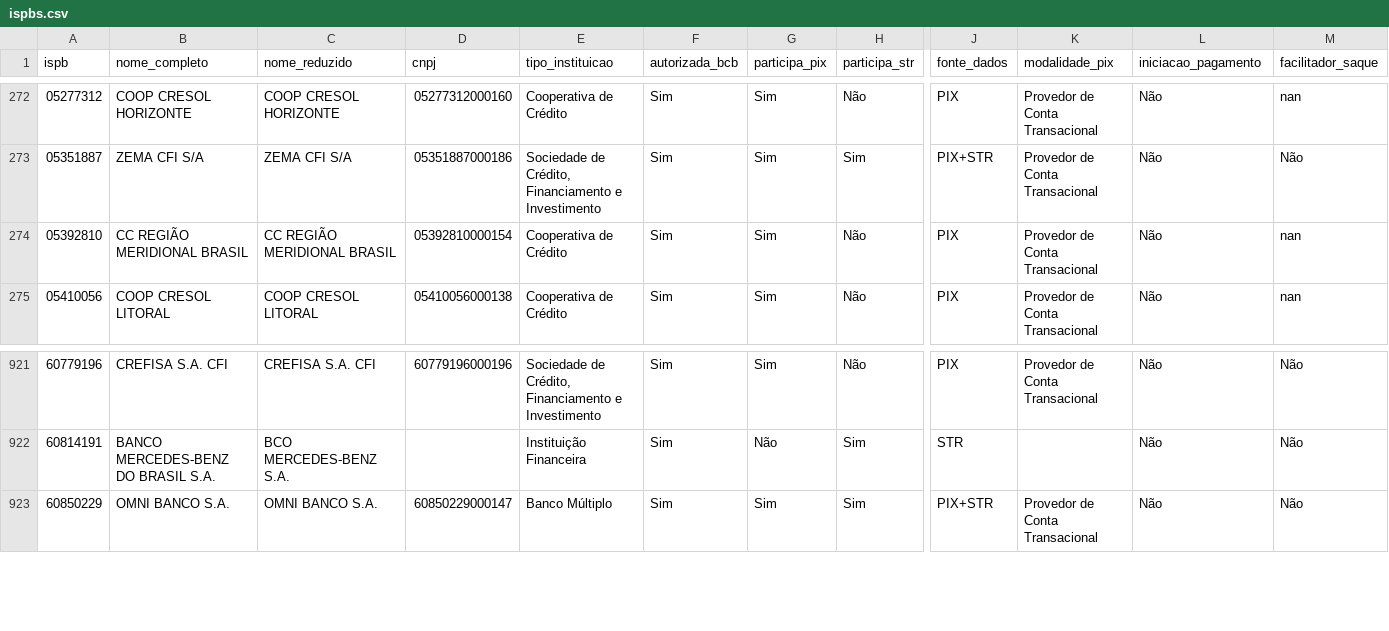
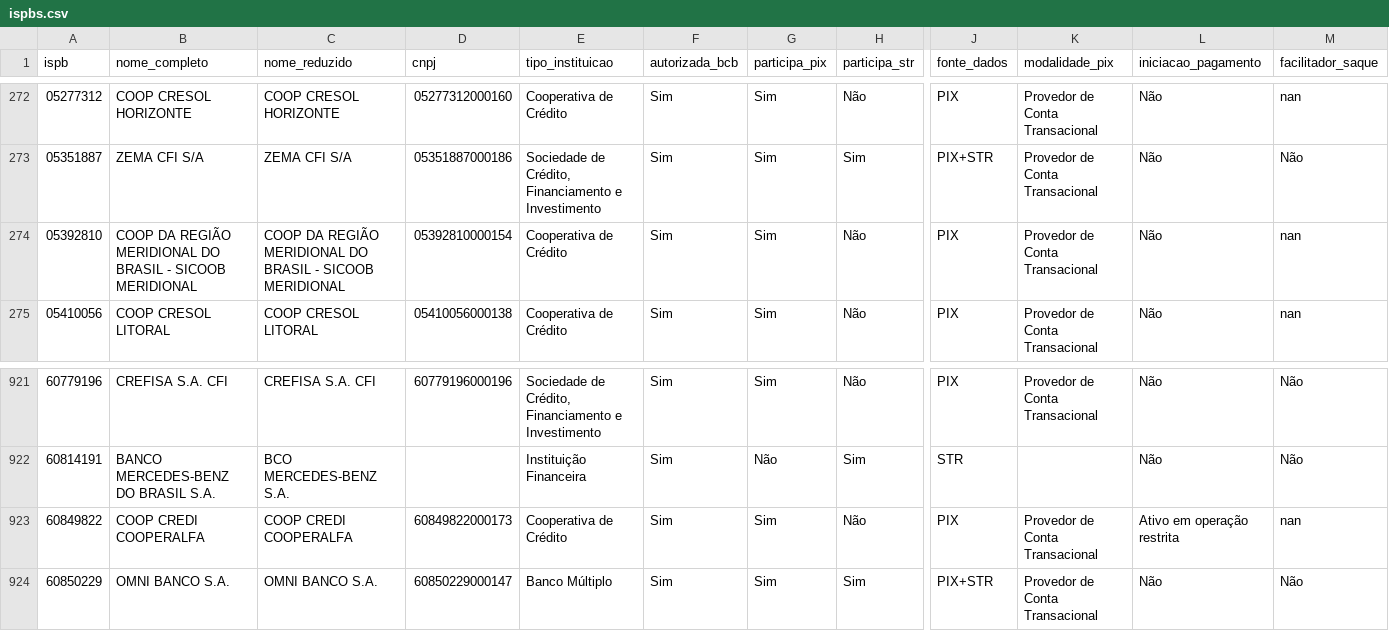
Before and after one commit to antoniopaolillo/brasil-ispb-database, a CSV file: data/ispbs.csv, drawn as a sheet; only a part is shown, gaps mark what is left out; rows hold the shown columns only; the diff names each change by its address in the sheet, - before the commit and + after, or states it on an @@ line.

```diff
--- a/data/ispbs.csv
+++ b/data/ispbs.csv
-B274 (nome_completo): CC REGIÃO MERIDIONAL BRASIL
+B274 (nome_completo): COOP DA REGIÃO MERIDIONAL DO BRASIL - SICOOB MERIDIONAL
-C274 (nome_reduzido): CC REGIÃO MERIDIONAL BRASIL
+C274 (nome_reduzido): COOP DA REGIÃO MERIDIONAL DO BRASIL - SICOOB MERIDIONAL
+row 923: 60849822 | COOP CREDI COOPERALFA | COOP CREDI COOPERALFA | 60849822000173 | Cooperativa de Crédito | Sim | Sim | Não | PIX | Provedor de Conta Transacional | Ativo em operação restrita | nan
```
Also changed, not shown: 2 other files.
